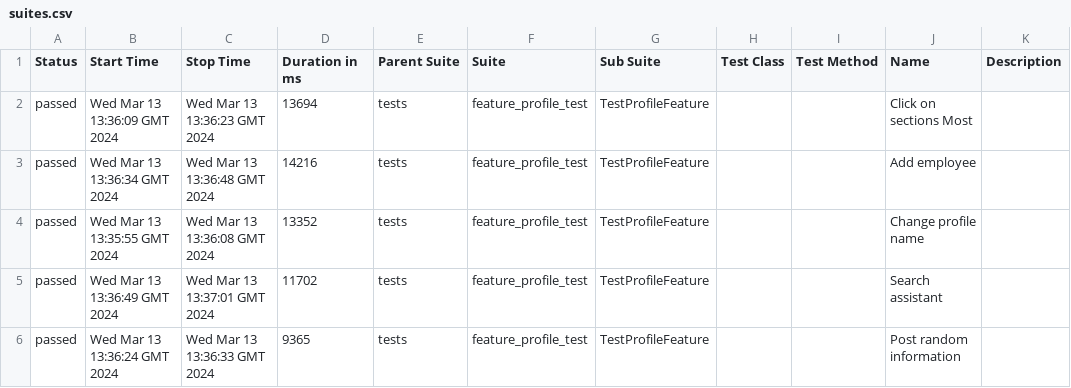
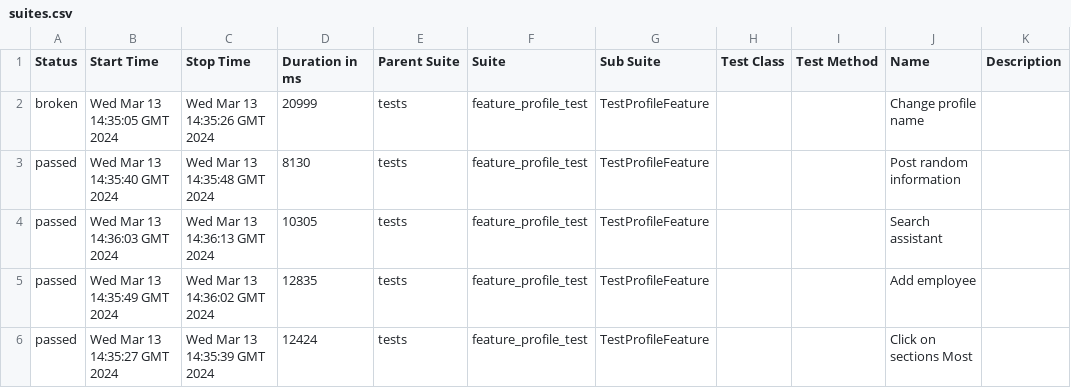
Before and after one commit to Roman1599/petrov-main, a CSV file: data/suites.csv, drawn as a sheet.

```diff
--- a/data/suites.csv
+++ b/data/suites.csv
@@ -1,6 +1,6 @@
 "Status","Start Time","Stop Time","Duration in ms","Parent Suite","Suite","Sub Suite","Test Class","Test Method","Name","Description"
-"passed","Wed Mar 13 13:36:09 GMT 2024","Wed Mar 13 13:36:23 GMT 2024","13694","tests","feature_profile_test","TestProfileFeature","","","Click on sections Most",""
-"passed","Wed Mar 13 13:36:34 GMT 2024","Wed Mar 13 13:36:48 GMT 2024","14216","tests","feature_profile_test","TestProfileFeature","","","Add employee",""
-"passed","Wed Mar 13 13:35:55 GMT 2024","Wed Mar 13 13:36:08 GMT 2024","13352","tests","feature_profile_test","TestProfileFeature","","","Change profile name",""
-"passed","Wed Mar 13 13:36:49 GMT 2024","Wed Mar 13 13:37:01 GMT 2024","11702","tests","feature_profile_test","TestProfileFeature","","","Search assistant",""
-"passed","Wed Mar 13 13:36:24 GMT 2024","Wed Mar 13 13:36:33 GMT 2024","9365","tests","feature_profile_test","TestProfileFeature","","","Post random information",""
+"broken","Wed Mar 13 14:35:05 GMT 2024","Wed Mar 13 14:35:26 GMT 2024","20999","tests","feature_profile_test","TestProfileFeature","","","Change profile name",""
+"passed","Wed Mar 13 14:35:40 GMT 2024","Wed Mar 13 14:35:48 GMT 2024","8130","tests","feature_profile_test","TestProfileFeature","","","Post random information",""
+"passed","Wed Mar 13 14:36:03 GMT 2024","Wed Mar 13 14:36:13 GMT 2024","10305","tests","feature_profile_test","TestProfileFeature","","","Search assistant",""
+"passed","Wed Mar 13 14:35:49 GMT 2024","Wed Mar 13 14:36:02 GMT 2024","12835","tests","feature_profile_test","TestProfileFeature","","","Add employee",""
+"passed","Wed Mar 13 14:35:27 GMT 2024","Wed Mar 13 14:35:39 GMT 2024","12424","tests","feature_profile_test","TestProfileFeature","","","Click on sections Most",""
```
Also changed, not shown: 42 other files.
